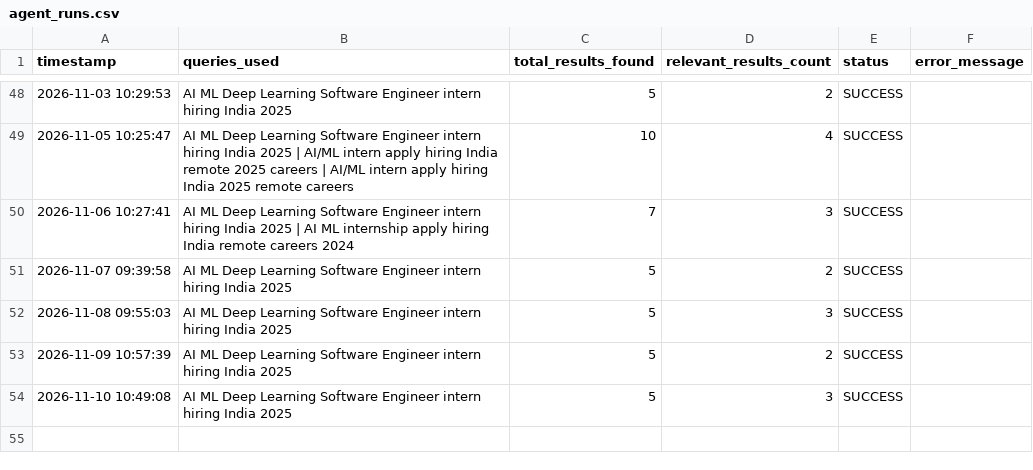
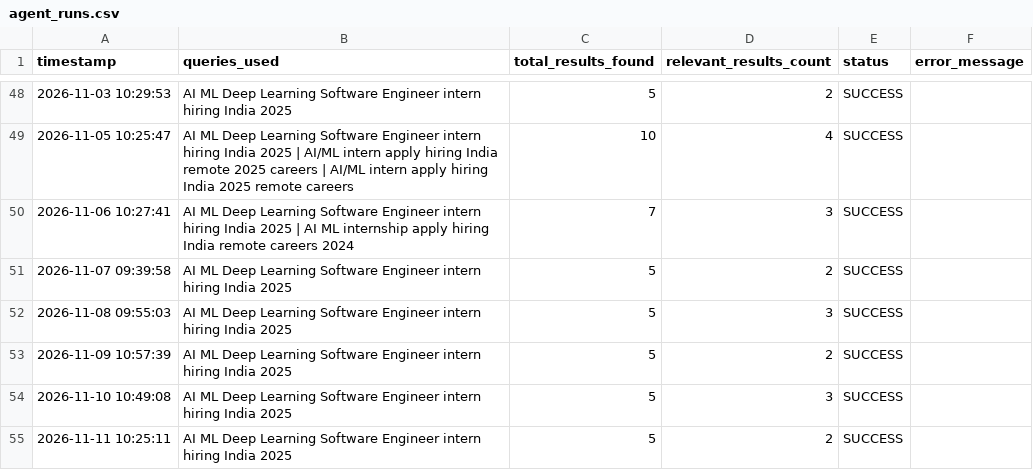
Before and after one commit to YashKate96K/Daily-Job-Alert-Agent, a CSV file: agent_runs.csv, drawn as a sheet; only a part is shown, gaps mark what is left out; the diff names each change by its address in the sheet, - before the commit and + after, or states it on an @@ line.

```diff
--- a/agent_runs.csv
+++ b/agent_runs.csv
+row 55: 2026-11-11 10:25:11 | AI ML Deep Learning Software Engineer intern hiring India 2025 | 5 | 2 | SUCCESS
```
